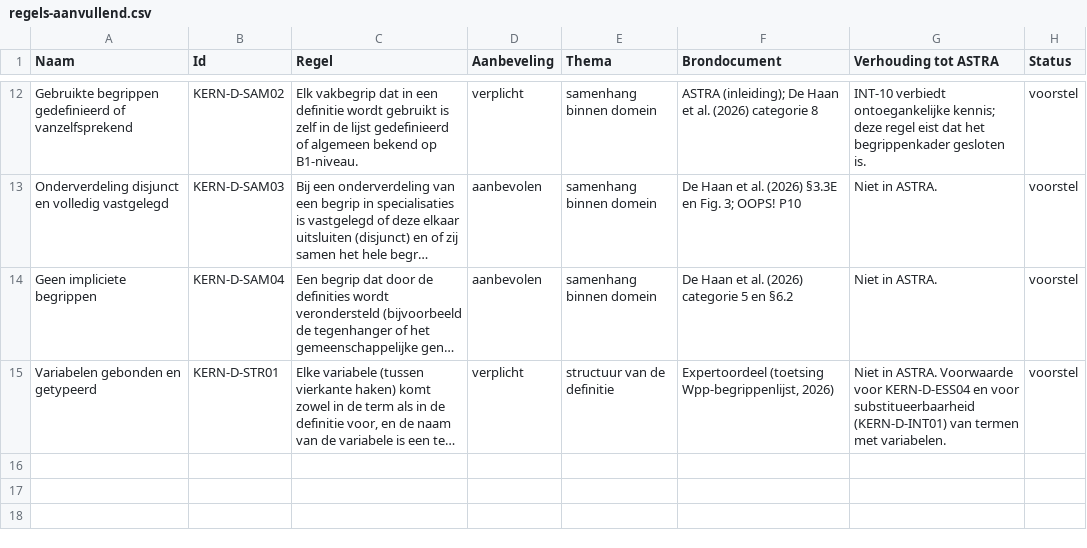
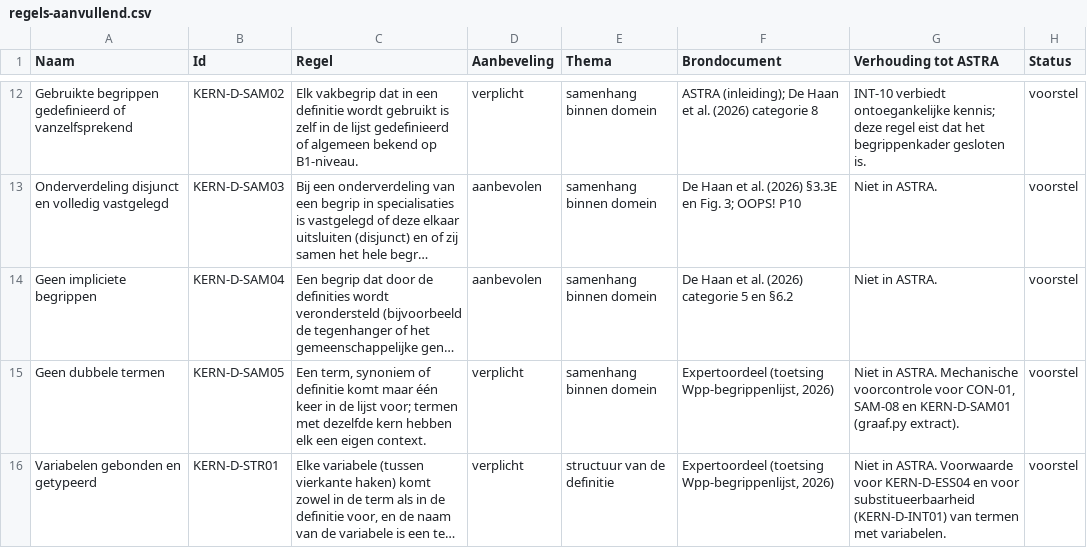
Before and after one commit to mkrouwel/kern-skills, a CSV file: skills/definitiekwaliteit/references/regels-aanvullend.csv, drawn as a sheet; only a part is shown, gaps mark what is left out; long unchanged cells end in …; the diff names each change by its address in the sheet, - before the commit and + after, or states it on an @@ line.

Commit message:
dubbele termen vermijden

```diff
--- a/skills/definitiekwaliteit/references/regels-aanvullend.csv
+++ b/skills/definitiekwaliteit/references/regels-aanvullend.csv
+row 15: Geen dubbele termen | KERN-D-SAM05 | Een term, synoniem of definitie komt maar één keer in de lijst voor; termen met dezelfde kern hebben elk een eigen context. | verplicht | samenhang binnen domein | Expertoordeel (toetsing Wpp-begrippenlijst, 2026) | Niet in ASTRA. Mechanische voorcontrole voor CON-01, SAM-08 en KERN-D-SAM01 (graaf.py extract). | voorstel
```
Also changed, not shown: skills/yadm-consistency/references/regels.csv, 7 other files.
